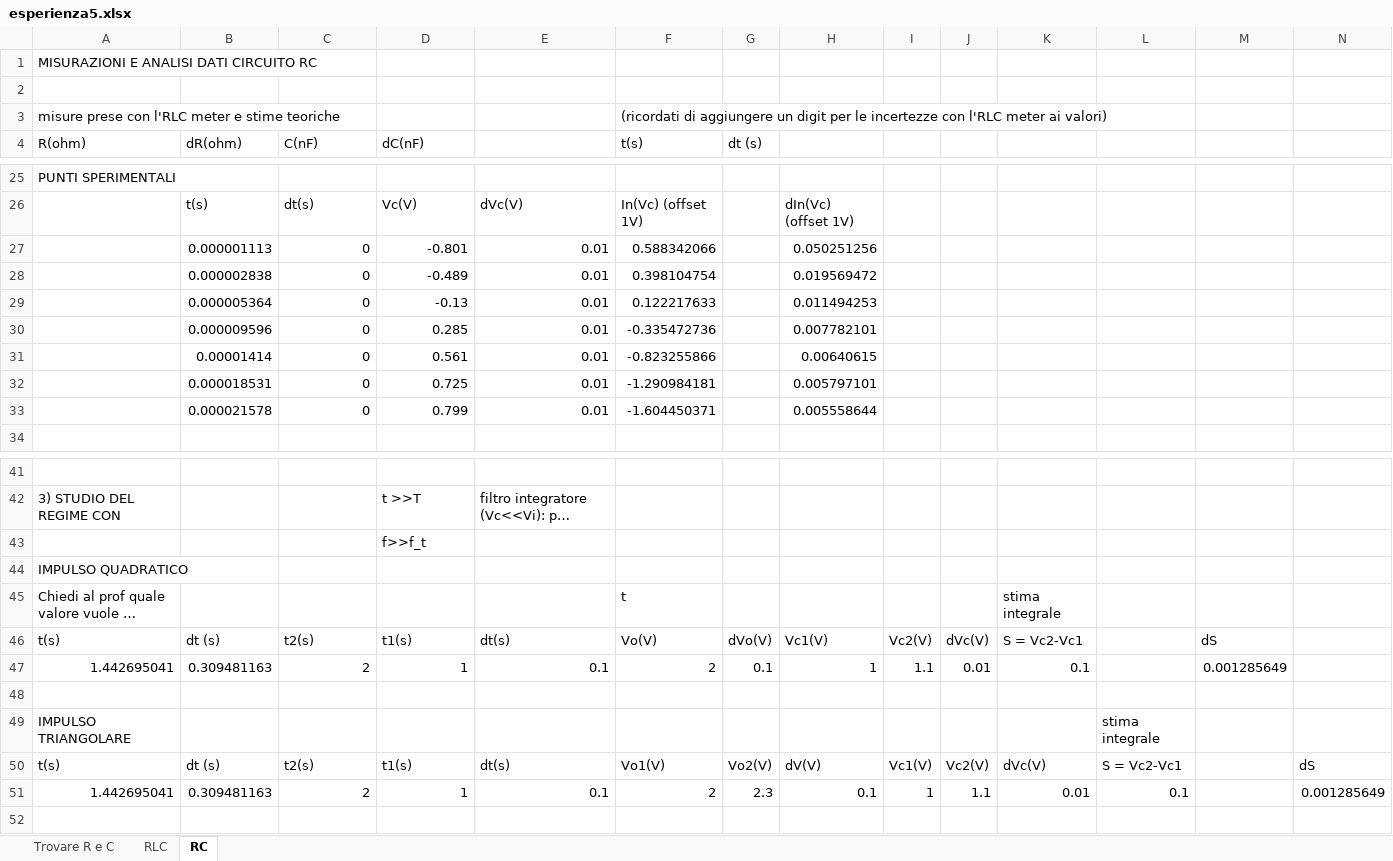
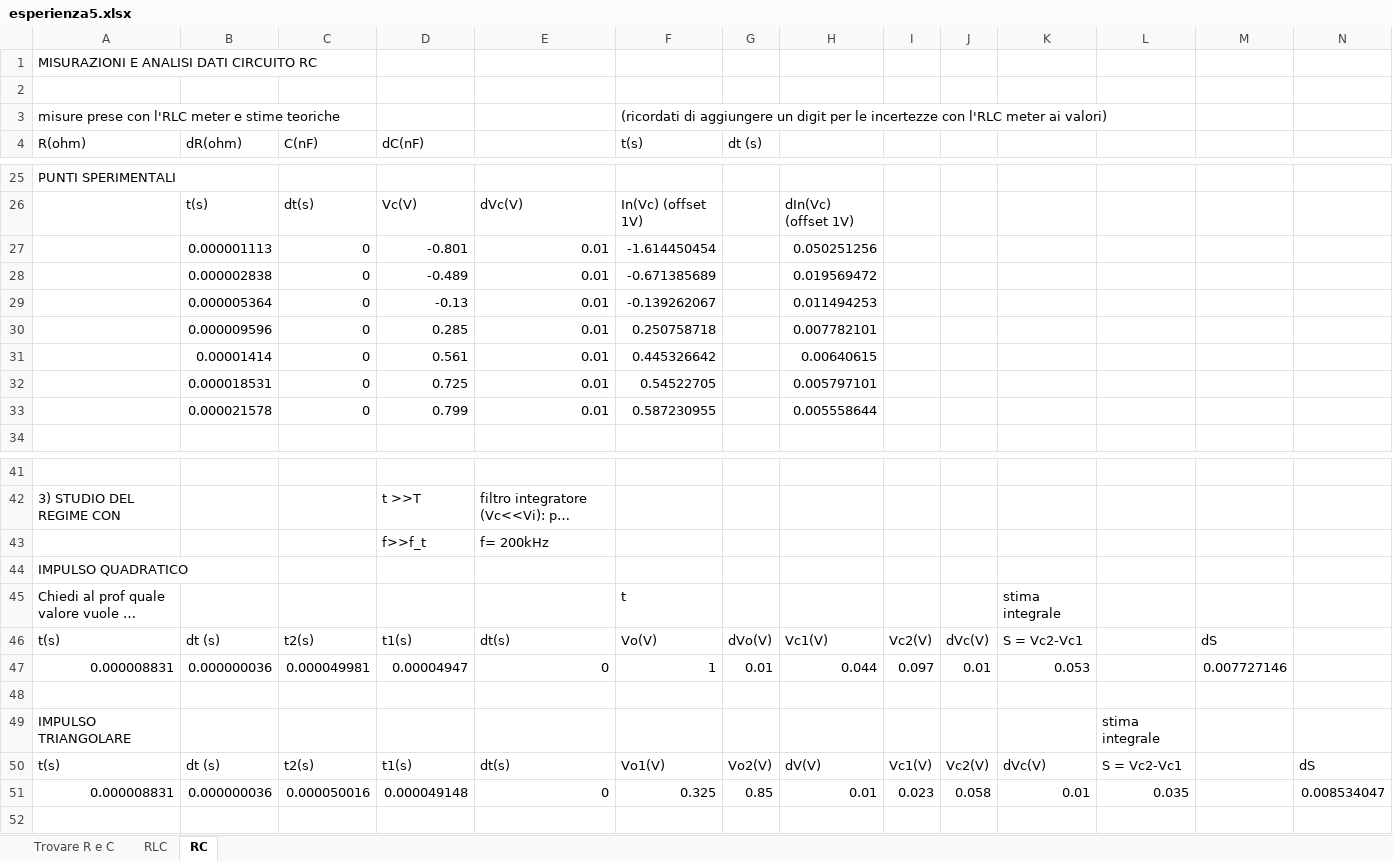
Before and after one commit to adruin0/esperienza-5, an Excel workbook: esperienza5.xlsx, sheet RC, drawn as a sheet; only a part is shown, gaps mark what is left out; long unchanged cells end in …; values as stored, in another font and other column widths than the file's, no borders; removed rows and columns are numbered as before the commit, all else as after; rows hold the shown columns only; the diff names each change by its address in the sheet, - before the commit and + after, or states it on an @@ line.

Commit message:
Excel mattina

```diff
--- a/esperienza5.xlsx (sheet RC)
+++ b/esperienza5.xlsx (sheet RC)
-F27 (t(s)): 0.588342066
+F27 (t(s)): -1.614450454
-F28 (t(s)): 0.398104754
+F28 (t(s)): -0.671385689
-F29 (t(s)): 0.122217633
+F29 (t(s)): -0.139262067
-F30 (t(s)): -0.335472736
+F30 (t(s)): 0.250758718
-F31 (t(s)): -0.823255866
+F31 (t(s)): 0.445326642
-F32 (t(s)): -1.290984181
+F32 (t(s)): 0.54522705
-F33 (t(s)): -1.604450371
+F33 (t(s)): 0.587230955
-E43: (empty)
+E43: f= 200kHz
-row 47: 1.442695041 | 0.309481163 | 2 | 1 | 0.1 | 2 | 0.1 | 1 | 1.1 | 0.01 | 0.1 |  | 0.001285649
+row 47: 0.000008831 | 0.000000036 | 0.000049981 | 0.00004947 | 0 | 1 | 0.01 | 0.044 | 0.097 | 0.01 | 0.053 |  | 0.007727146
-row 51: 1.442695041 | 0.309481163 | 2 | 1 | 0.1 | 2 | 2.3 | 0.1 | 1 | 1.1 | 0.01 | 0.1 |  | 0.001285649
+row 51: 0.000008831 | 0.000000036 | 0.000050016 | 0.000049148 | 0 | 0.325 | 0.85 | 0.01 | 0.023 | 0.058 | 0.01 | 0.035 |  | 0.008534047
```
Also changed, not shown: sheet RLC, formulas that keep their value.
